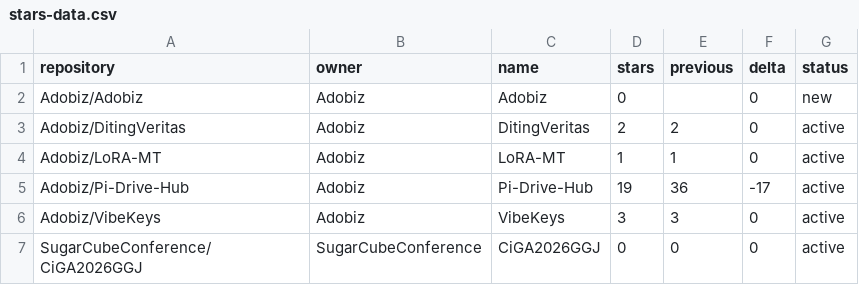
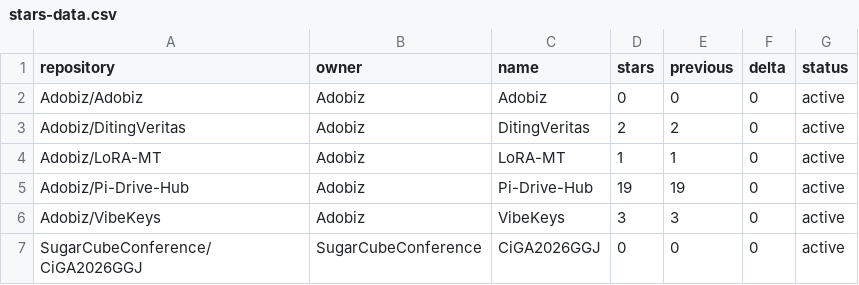
Before and after one commit to Adobiz/Pi-Drive-Hub, a CSV file: stars-data.csv, drawn as a sheet.

```diff
--- a/stars-data.csv
+++ b/stars-data.csv
@@ -1,6 +1,6 @@
 repository,owner,name,stars,previous,delta,status
-Adobiz/Adobiz,Adobiz,Adobiz,0,,0,new
+Adobiz/Adobiz,Adobiz,Adobiz,0,0,0,active
 Adobiz/DitingVeritas,Adobiz,DitingVeritas,2,2,0,active
 Adobiz/LoRA-MT,Adobiz,LoRA-MT,1,1,0,active
-Adobiz/Pi-Drive-Hub,Adobiz,Pi-Drive-Hub,19,36,-17,active
+Adobiz/Pi-Drive-Hub,Adobiz,Pi-Drive-Hub,19,19,0,active
 Adobiz/VibeKeys,Adobiz,VibeKeys,3,3,0,active
```
Also changed, not shown: 11 other files.
